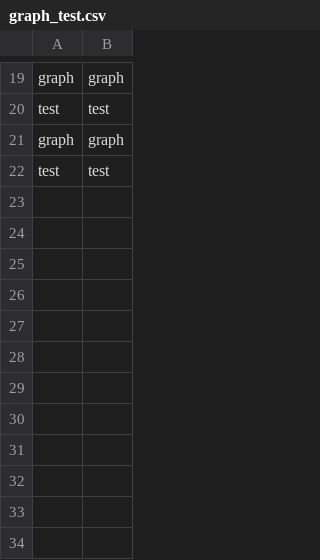
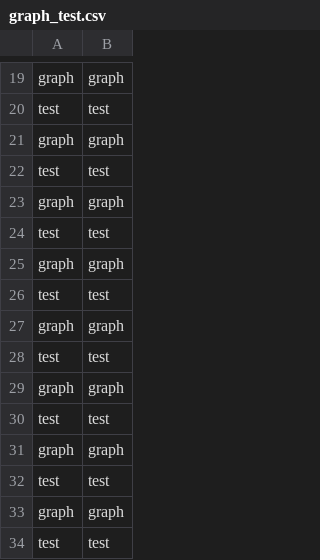
Before and after one commit to lipkerton/SimTranslation, a CSV file: trans_support_files_dirs/trans_csv_eng/graph_test.csv, drawn as a sheet; only a part is shown, gaps mark what is left out.

```diff
--- a/trans_support_files_dirs/trans_csv_eng/graph_test.csv
+++ b/trans_support_files_dirs/trans_csv_eng/graph_test.csv
@@ -22 +22,13 @@ graph;graph
 test;test
+graph;graph
+test;test
+graph;graph
+test;test
+graph;graph
+test;test
+graph;graph
+test;test
+graph;graph
+test;test
+graph;graph
+test;test
```
Also changed, not shown: trans_support_files_dirs/trans_csv_eng/подпись блока.csv, 17 other files.
